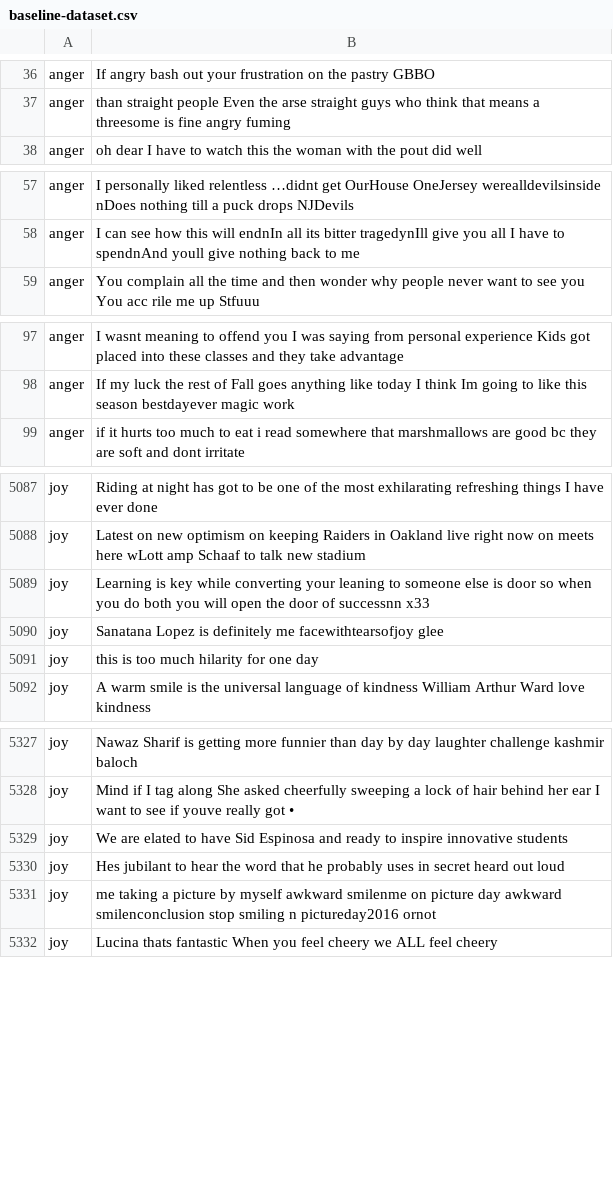
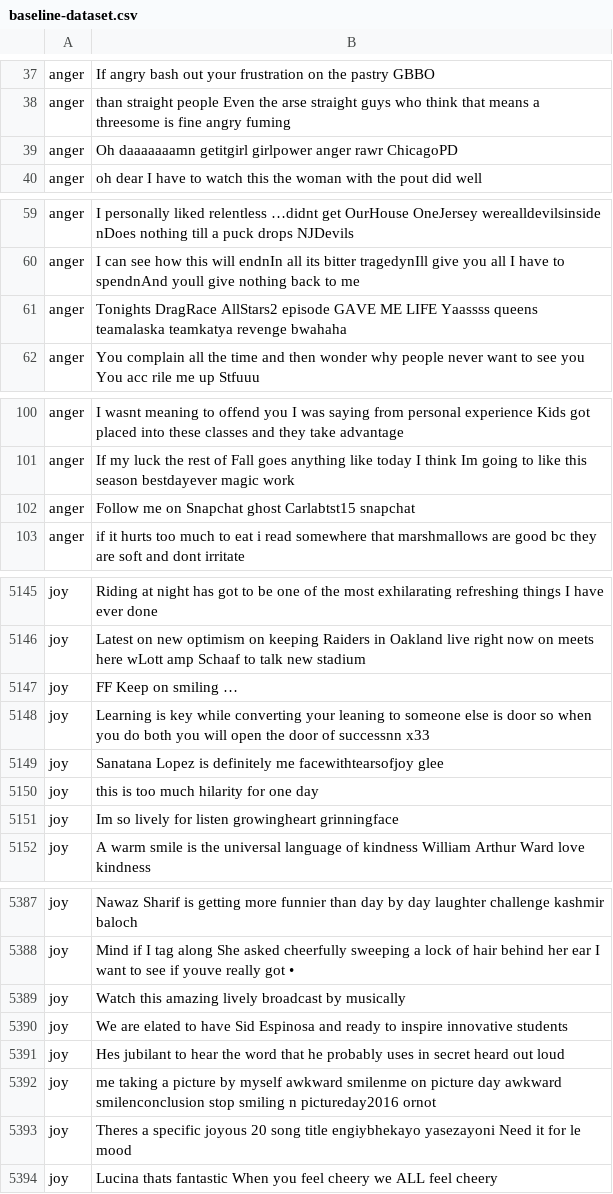
Before and after one commit to yeetornghoo/BlackLivesMatterEmotionDetector, a CSV file: dataset/labeled/SemEval2018_Task1/baseline-dataset.csv, drawn as a sheet; only a part is shown, gaps mark what is left out; the diff covers the shown part only.

```diff
--- a/dataset/labeled/SemEval2018_Task1/baseline-dataset.csv
+++ b/dataset/labeled/SemEval2018_Task1/baseline-dataset.csv
@@ -37,2 +38,3 @@ anger,If angry bash out your frustration on the pastry GBBO
 anger,than straight people Even the arse straight guys who think that means a threesome is fine angry fuming
+anger,Oh daaaaaaamn getitgirl girlpower anger rawr ChicagoPD
 anger,oh dear I have to watch this the woman with the pout did well
@@ -58,2 +60,3 @@ anger,I personally liked relentless …didnt get OurHouse OneJersey werealldevil
 anger,I can see how this will endnIn all its bitter tragedynIll give you all I have to spendnAnd youll give nothing back to me
+anger,Tonights DragRace AllStars2 episode GAVE ME LIFE Yaassss queens teamalaska teamkatya revenge bwahaha
 anger,You complain all the time and then wonder why people never want to see you You acc rile me up Stfuuu
@@ -98,2 +101,3 @@ anger,I wasnt meaning to offend you I was saying from personal experience Kids g
 anger,If my luck the rest of Fall goes anything like today I think Im going to like this season bestdayever magic work
+anger,Follow me on Snapchat ghost Carlabtst15 snapchat
 anger,if it hurts too much to eat i read somewhere that marshmallows are good bc they are soft and dont irritate
@@ -5088,2 +5146,3 @@ joy,Riding at night has got to be one of the most exhilarating refreshing things
 joy,Latest on new optimism on keeping Raiders in Oakland live right now on meets here wLott amp Schaaf to talk new stadium
+joy,FF Keep on smiling …
 joy,Learning is key while converting your leaning to someone else is door so when you do both you will open the door of successnn x33
@@ -5091,2 +5150,3 @@ joy,Sanatana Lopez is definitely me facewithtearsofjoy glee
 joy,this is too much hilarity for one day
+joy,Im so lively for listen growingheart grinningface
 joy,A warm smile is the universal language of kindness William Arthur Ward love kindness
@@ -5328,2 +5388,3 @@ joy,Nawaz Sharif is getting more funnier than day by day laughter challenge kash
 joy,Mind if I tag along She asked cheerfully sweeping a lock of hair behind her ear I want to see if youve really got •
+joy,Watch this amazing lively broadcast by musically
 joy,We are elated to have Sid Espinosa and ready to inspire innovative students
@@ -5331,2 +5392,3 @@ joy,Hes jubilant to hear the word that he probably uses in secret heard out loud
 joy,me taking a picture by myself awkward smilenme on picture day awkward smilenconclusion stop smiling n pictureday2016 ornot
+joy,Theres a specific joyous 20 song title engiybhekayo yasezayoni Need it for le mood
 joy,Lucina thats fantastic When you feel cheery we ALL feel cheery
```
Also changed, not shown: 65 added rows elsewhere in this file, dataset/labeled/ISEAR/baseline-dataset.csv, 58 other files.
